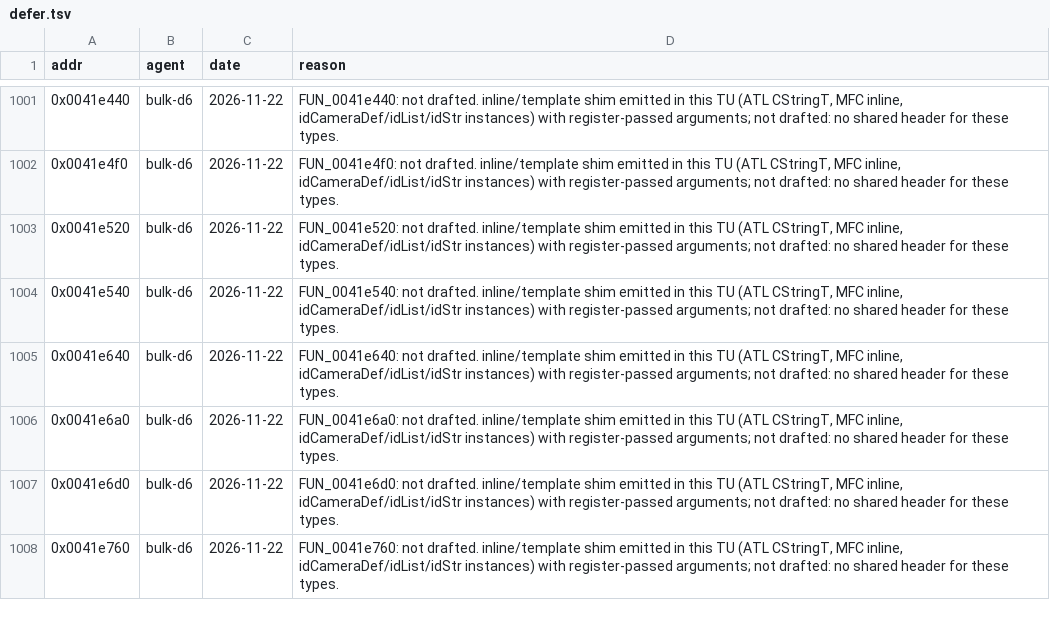
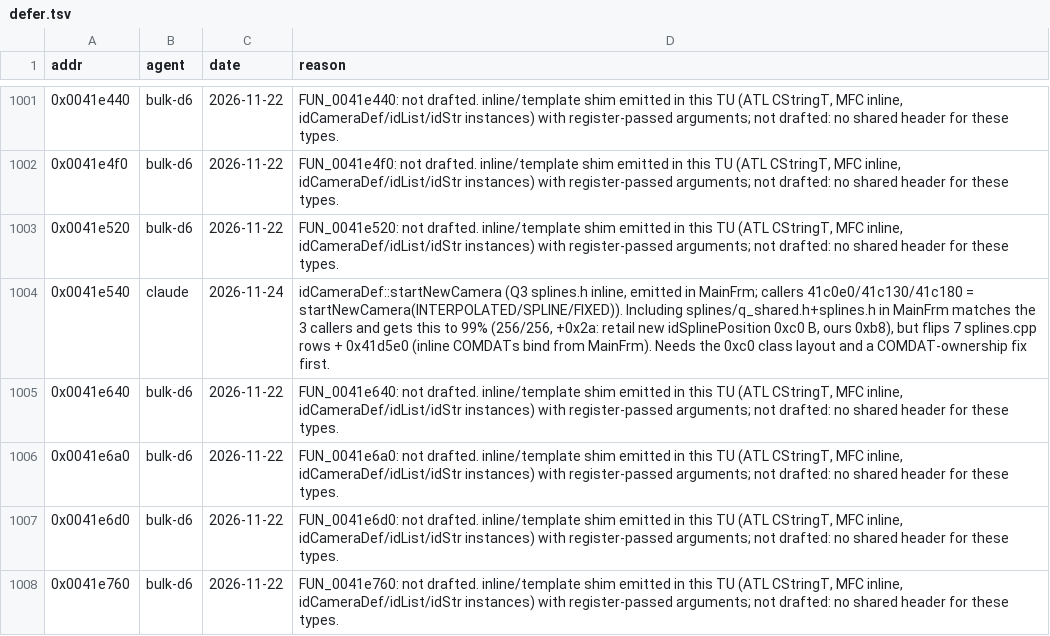
Before and after one commit to nawaftahir/cod2_wip, a TSV file: ledger/defer.tsv, drawn as a sheet; only a part is shown, gaps mark what is left out.

Commit message:
MainFrm: record startNewCamera finding

```diff
--- a/ledger/defer.tsv
+++ b/ledger/defer.tsv
@@ -1003,3 +1003,3 @@ addr	agent	date	reason
 0x0041e520	bulk-d6	2026-11-22	FUN_0041e520: not drafted. inline/template shim emitted in this TU (ATL CStringT, MFC inline, idCameraDef/idList/idStr instances) with register-passed arguments; not drafted: no shared header for these types.
-0x0041e540	bulk-d6	2026-11-22	FUN_0041e540: not drafted. inline/template shim emitted in this TU (ATL CStringT, MFC inline, idCameraDef/idList/idStr instances) with register-passed arguments; not drafted: no shared header for these types.
+0x0041e540	claude	2026-11-24	idCameraDef::startNewCamera (Q3 splines.h inline, emitted in MainFrm; callers 41c0e0/41c130/41c180 = startNewCamera(INTERPOLATED/SPLINE/FIXED)). Including splines/q_shared.h+splines.h in MainFrm matches the 3 callers and gets this to 99% (256/256, +0x2a: retail new idSplinePosition 0xc0 B, ours 0xb8), but flips 7 splines.cpp rows + 0x41d5e0 (inline COMDATs bind from MainFrm). Needs the 0xc0 class layout and a COMDAT-ownership fix first.
 0x0041e640	bulk-d6	2026-11-22	FUN_0041e640: not drafted. inline/template shim emitted in this TU (ATL CStringT, MFC inline, idCameraDef/idList/idStr instances) with register-passed arguments; not drafted: no shared header for these types.
```
